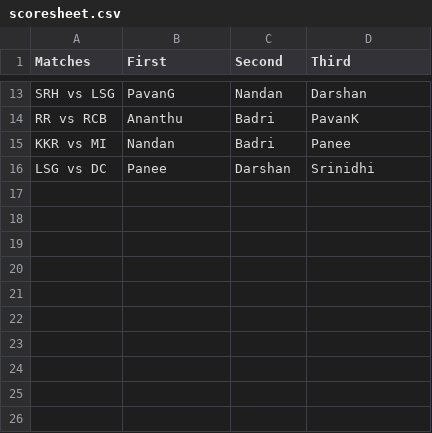
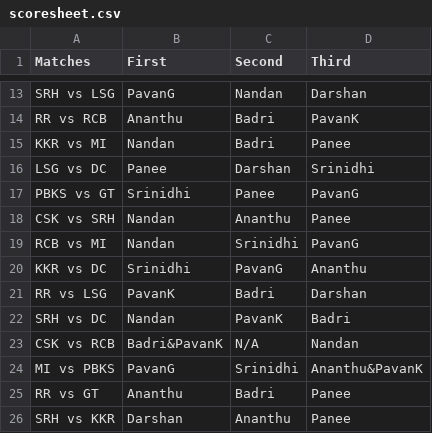
Before and after one commit to Sudharshan1409/Dream11_Script, a CSV file: scoresheet.csv, drawn as a sheet; only a part is shown, gaps mark what is left out; the diff names each change by its address in the sheet, - before the commit and + after, or states it on an @@ line.

```diff
--- a/scoresheet.csv
+++ b/scoresheet.csv
+row 17: PBKS vs GT | Srinidhi | Panee | PavanG
+row 18: CSK vs SRH | Nandan | Ananthu | Panee
+row 19: RCB vs MI | Nandan | Srinidhi | PavanG
+row 20: KKR vs DC | Srinidhi | PavanG | Ananthu
+row 21: RR vs LSG | PavanK | Badri | Darshan
+row 22: SRH vs DC | Nandan | PavanK | Badri
+row 23: CSK vs RCB | Badri&PavanK | N/A | Nandan
+row 24: MI vs PBKS | PavanG | Srinidhi | Ananthu&PavanK
+row 25: RR vs GT | Ananthu | Badri | Panee
+row 26: SRH vs KKR | Darshan | Ananthu | Panee
```
Also changed, not shown: 1 other file.
